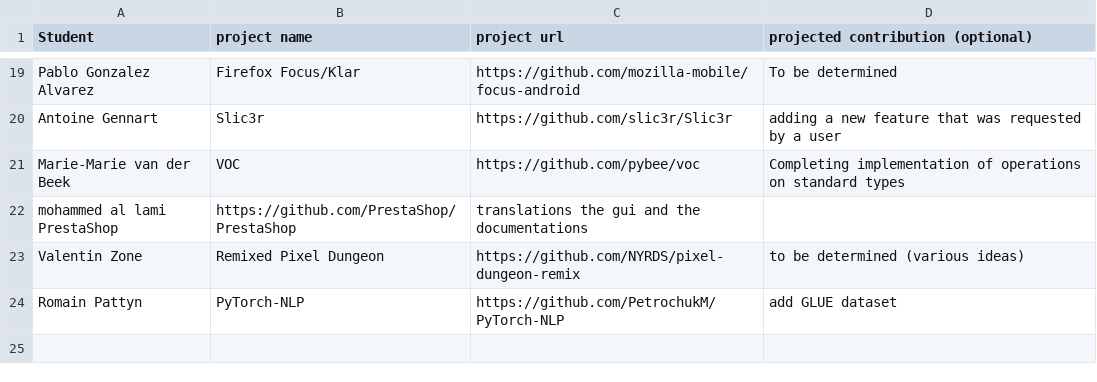
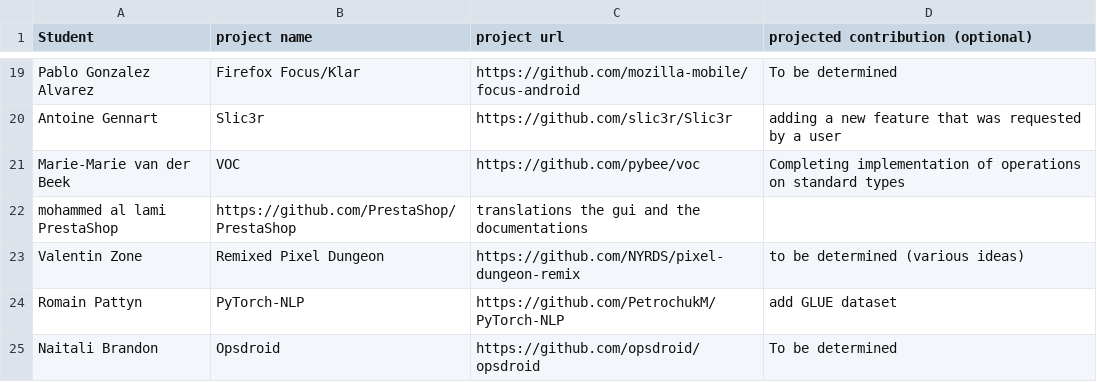
Before and after one commit to ploum/lingi2401, a CSV file: projects.csv, drawn as a sheet; only a part is shown, gaps mark what is left out.

Commit message:
NAITALI Brandon: Project choice

```diff
--- a/projects.csv
+++ b/projects.csv
@@ -24 +24,2 @@ Valentin Zone, Remixed Pixel Dungeon, https://github.com/NYRDS/pixel-dungeon-rem
 Romain Pattyn, PyTorch-NLP, https://github.com/PetrochukM/PyTorch-NLP, add GLUE dataset
+Naitali Brandon, Opsdroid, https://github.com/opsdroid/opsdroid, To be determined
```
